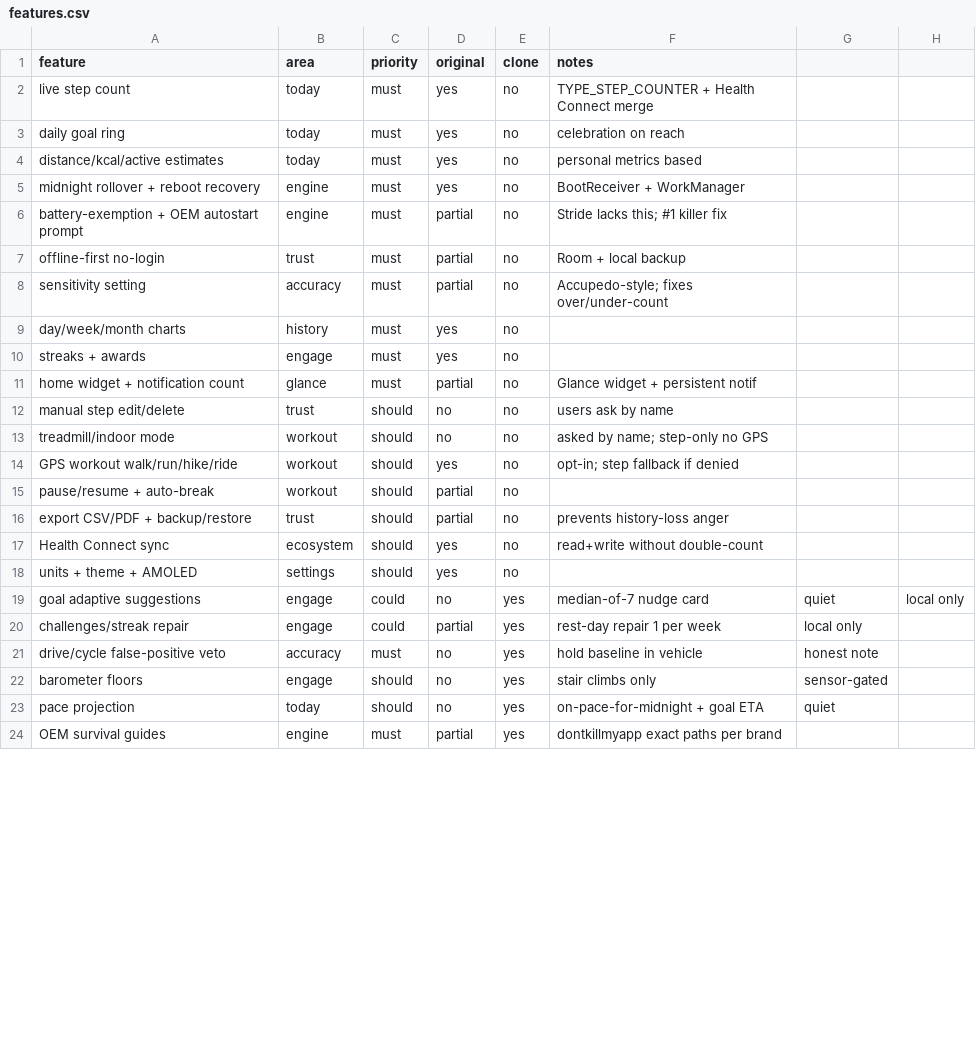
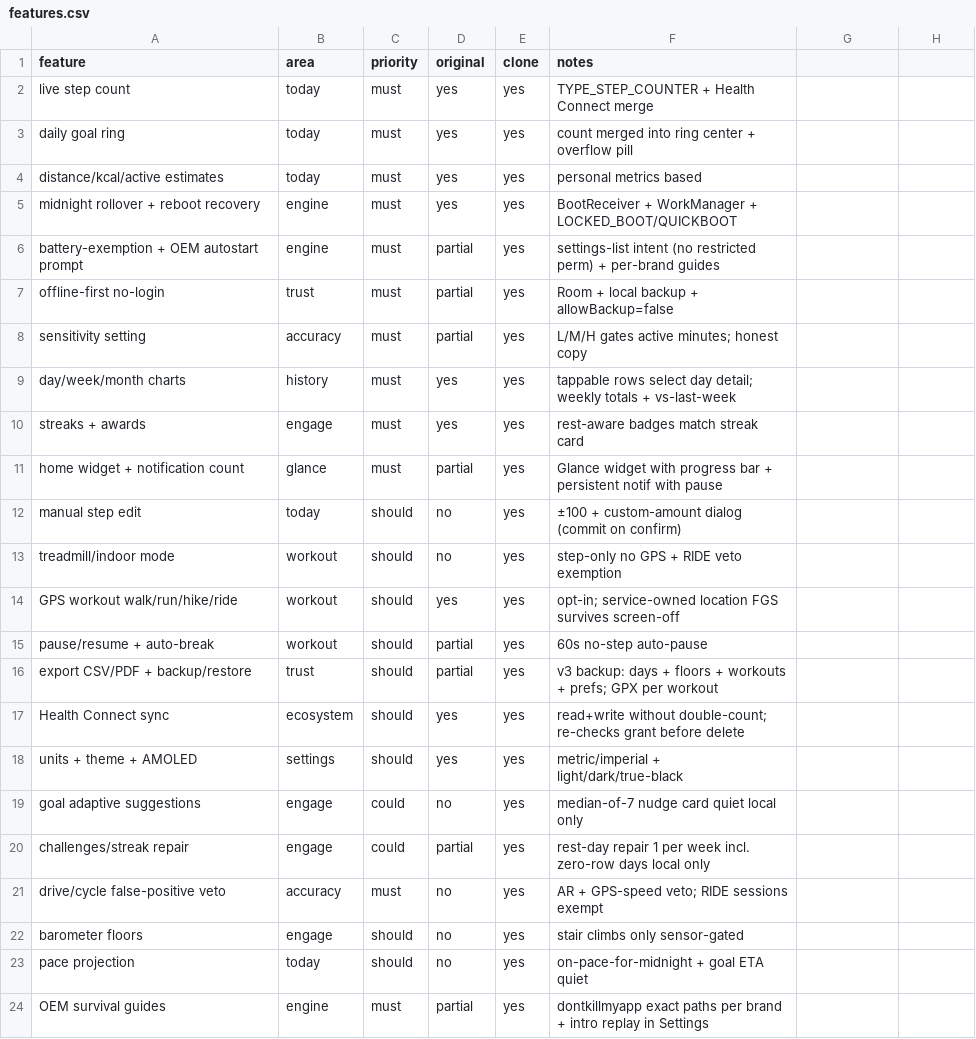
Before and after one commit to omersusin/tally, a CSV file: replica/features.csv, drawn as a sheet; only a part is shown; the diff covers the shown part only.

Commit message:
own-it wave: crash fixes, workout FGS, backup v3, history UX, ring UI
- Crash: DataStore IOException guard, sensor/NPE guards, DB downgrade fallback
- Startup: service+worker start from MainActivity, LOCKED_BOOT/QUICKBOOT receivers
- Play policy: drop REQUEST_IGNORE_BATTERY_OPTIMIZATIONS, settings-list intent + NEW_TASK
- Workouts: service-owned location FGS (screen-off routes), RIDE veto exemption, history list + delete + GPX, Done-commit number fields, quickStart keeps type
- Backup v3: floors column + workouts.csv; restore writes both; generic error text
- History: tappable day rows, LocalDate math, weekly totals + vs-last-week, no 1-bar Day range
- Today: count merged into ring, custom manual-fix dialog, unified 1k-50k goal
- Awards: rest-aware streak badges, plain rows instead of nested grid
- Map: OSM attribution + scale bar + contact UA; widget progress bar; HC grant re-check; intro replay

```diff
--- a/replica/features.csv
+++ b/replica/features.csv
@@ -1,24 +1,24 @@
 feature,area,priority,original,clone,notes
-live step count,today,must,yes,no,TYPE_STEP_COUNTER + Health Connect merge
-daily goal ring,today,must,yes,no,celebration on reach
-distance/kcal/active estimates,today,must,yes,no,personal metrics based
-midnight rollover + reboot recovery,engine,must,yes,no,BootReceiver + WorkManager
-battery-exemption + OEM autostart prompt,engine,must,partial,no,Stride lacks this; #1 killer fix
-offline-first no-login,trust,must,partial,no,Room + local backup
-sensitivity setting,accuracy,must,partial,no,Accupedo-style; fixes over/under-count
-day/week/month charts,history,must,yes,no,
-streaks + awards,engage,must,yes,no,
-home widget + notification count,glance,must,partial,no,Glance widget + persistent notif
-manual step edit/delete,trust,should,no,no,users ask by name
-treadmill/indoor mode,workout,should,no,no,asked by name; step-only no GPS
-GPS workout walk/run/hike/ride,workout,should,yes,no,opt-in; step fallback if denied
-pause/resume + auto-break,workout,should,partial,no,
-export CSV/PDF + backup/restore,trust,should,partial,no,prevents history-loss anger
-Health Connect sync,ecosystem,should,yes,no,read+write without double-count
-units + theme + AMOLED,settings,should,yes,no,
-goal adaptive suggestions,engage,could,no,yes,median-of-7 nudge card, quiet, local only
-challenges/streak repair,engage,could,partial,yes,rest-day repair 1 per week, local only
-drive/cycle false-positive veto,accuracy,must,no,yes,hold baseline in vehicle, honest note
-barometer floors,engage,should,no,yes,stair climbs only, sensor-gated
-pace projection,today,should,no,yes,on-pace-for-midnight + goal ETA, quiet
-OEM survival guides,engine,must,partial,yes,dontkillmyapp exact paths per brand
+live step count,today,must,yes,yes,TYPE_STEP_COUNTER + Health Connect merge
+daily goal ring,today,must,yes,yes,count merged into ring center + overflow pill
+distance/kcal/active estimates,today,must,yes,yes,personal metrics based
+midnight rollover + reboot recovery,engine,must,yes,yes,BootReceiver + WorkManager + LOCKED_BOOT/QUICKBOOT
+battery-exemption + OEM autostart prompt,engine,must,partial,yes,settings-list intent (no restricted perm) + per-brand guides
+offline-first no-login,trust,must,partial,yes,Room + local backup + allowBackup=false
+sensitivity setting,accuracy,must,partial,yes,L/M/H gates active minutes; honest copy
+day/week/month charts,history,must,yes,yes,tappable rows select day detail; weekly totals + vs-last-week
+streaks + awards,engage,must,yes,yes,rest-aware badges match streak card
+home widget + notification count,glance,must,partial,yes,Glance widget with progress bar + persistent notif with pause
+manual step edit,today,should,no,yes,±100 + custom-amount dialog (commit on confirm)
+treadmill/indoor mode,workout,should,no,yes,step-only no GPS + RIDE veto exemption
+GPS workout walk/run/hike/ride,workout,should,yes,yes,opt-in; service-owned location FGS survives screen-off
+pause/resume + auto-break,workout,should,partial,yes,60s no-step auto-pause
+export CSV/PDF + backup/restore,trust,should,partial,yes,v3 backup: days + floors + workouts + prefs; GPX per workout
+Health Connect sync,ecosystem,should,yes,yes,read+write without double-count; re-checks grant before delete
+units + theme + AMOLED,settings,should,yes,yes,metric/imperial + light/dark/true-black
+goal adaptive suggestions,engage,could,no,yes,median-of-7 nudge card quiet local only
+challenges/streak repair,engage,could,partial,yes,rest-day repair 1 per week incl. zero-row days local only
+drive/cycle false-positive veto,accuracy,must,no,yes,AR + GPS-speed veto; RIDE sessions exempt
+barometer floors,engage,should,no,yes,stair climbs only sensor-gated
+pace projection,today,should,no,yes,on-pace-for-midnight + goal ETA quiet
+OEM survival guides,engine,must,partial,yes,dontkillmyapp exact paths per brand + intro replay in Settings
```
Also changed, not shown: 3 added rows and 3 edited cells elsewhere in this file, 25 other files.
